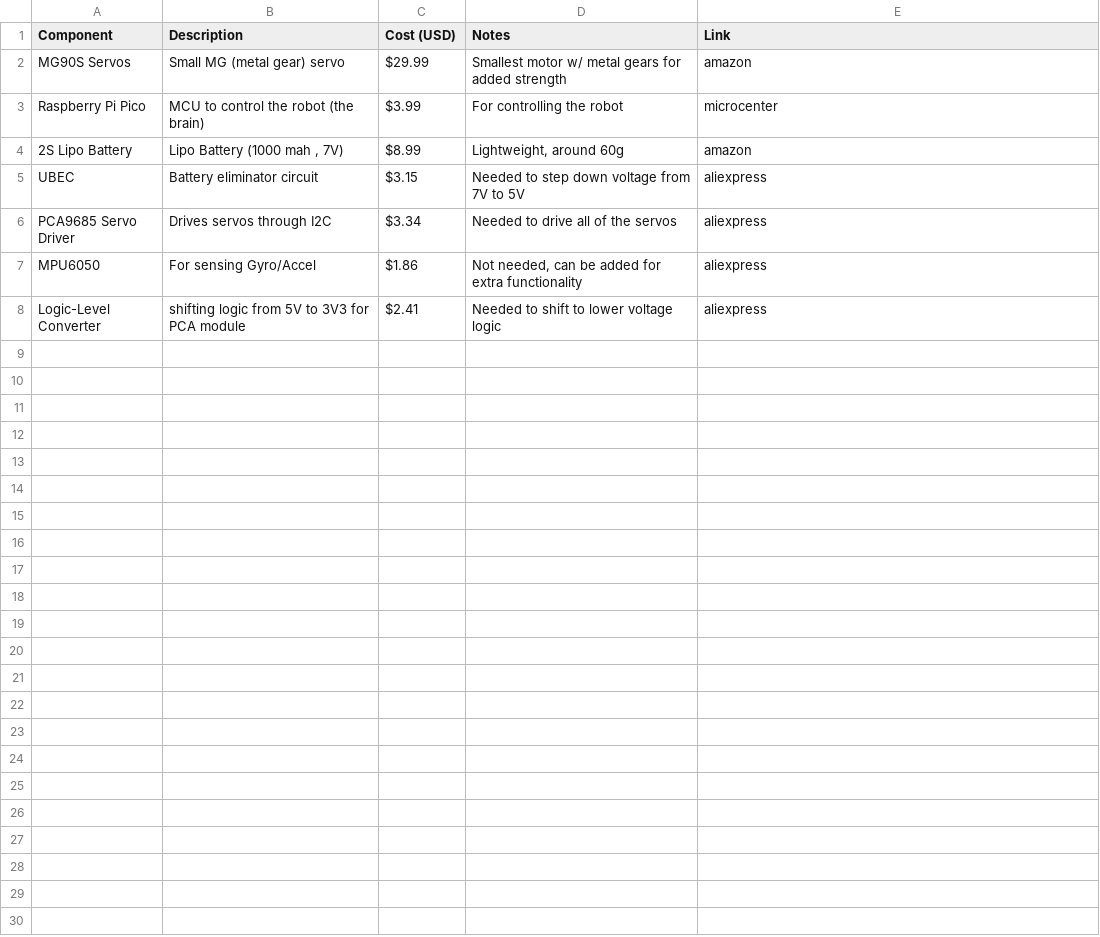
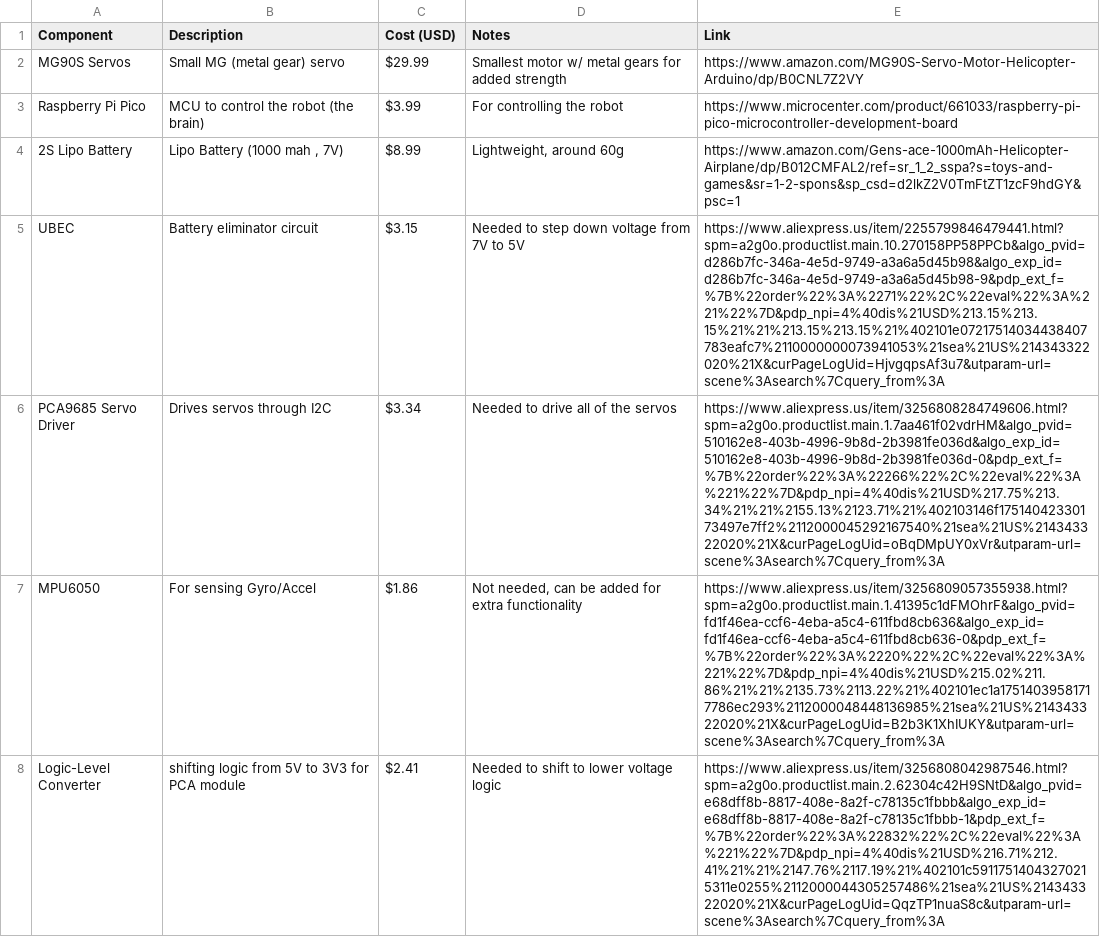
Before and after one commit to Scott170c/Quadrumini, a CSV file: BOM - handwire.csv, drawn as a sheet.

Commit message:
Update BOM - handwire.csv

```diff
--- a/BOM - handwire.csv
+++ b/BOM - handwire.csv
@@ -1,8 +1,8 @@
 Component,Description,Cost (USD),Notes,Link
-MG90S Servos,Small MG (metal gear) servo,$29.99,Smallest motor w/ metal gears for added strength,amazon
-Raspberry Pi Pico,MCU to control the robot (the brain),$3.99,For controlling the robot,microcenter
-2S Lipo Battery,"Lipo Battery (1000 mah , 7V)",$8.99,"Lightweight, around 60g",amazon
-UBEC,Battery eliminator circuit,$3.15,Needed to step down voltage from 7V to 5V,aliexpress
-PCA9685 Servo Driver,Drives servos through I2C,$3.34,Needed to drive all of the servos,aliexpress
-MPU6050,For sensing Gyro/Accel,$1.86,"Not needed, can be added for extra functionality",aliexpress
-Logic-Level Converter,shifting logic from 5V to 3V3 for PCA module,$2.41,Needed to shift to lower voltage logic,aliexpress
+MG90S Servos,Small MG (metal gear) servo,$29.99,Smallest motor w/ metal gears for added strength,https://www.amazon.com/MG90S-Servo-Motor-Helicopter-Arduino/dp/B0CNL7Z2VY
+Raspberry Pi Pico,MCU to control the robot (the brain),$3.99,For controlling the robot,https://www.microcenter.com/product/661033/raspberry-pi-pico-microcontroller-development-board
+2S Lipo Battery,"Lipo Battery (1000 mah , 7V)",$8.99,"Lightweight, around 60g",https://www.amazon.com/Gens-ace-1000mAh-Helicopter-Airplane/dp/B012CMFAL2/ref=sr_1_2_sspa?s=toys-and-games&sr=1-2-spons&sp_csd=d2lkZ2V0TmFtZT1zcF9hdGY&psc=1
+UBEC,Battery eliminator circuit,$3.15,Needed to step down voltage from 7V to 5V,https://www.aliexpress.us/item/2255799846479441.html?spm=a2g0o.productlist.main.10.270158PP58PPCb&algo_pvid=d286b7fc-346a-4e5d-9749-a3a6a5d45b98&algo_exp_id=d286b7fc-346a-4e5d-9749-a3a6a5d45b98-9&pdp_ext_f=%7B%22order%22%3A%2271%22%2C%22eval%22%3A%221%22%7D&pdp_npi=4%40dis%21USD%213.15%213.15%21%21%213.15%213.15%21%402101e07217514034438407783eafc7%2110000000073941053%21sea%21US%214343322020%21X&curPageLogUid=HjvgqpsAf3u7&utparam-url=scene%3Asearch%7Cquery_from%3A
+PCA9685 Servo Driver,Drives servos through I2C,$3.34,Needed to drive all of the servos,https://www.aliexpress.us/item/3256808284749606.html?spm=a2g0o.productlist.main.1.7aa461f02vdrHM&algo_pvid=510162e8-403b-4996-9b8d-2b3981fe036d&algo_exp_id=510162e8-403b-4996-9b8d-2b3981fe036d-0&pdp_ext_f=%7B%22order%22%3A%22266%22%2C%22eval%22%3A%221%22%7D&pdp_npi=4%40dis%21USD%217.75%213.34%21%21%2155.13%2123.71%21%402103146f17514042330173497e7ff2%2112000045292167540%21sea%21US%214343322020%21X&curPageLogUid=oBqDMpUY0xVr&utparam-url=scene%3Asearch%7Cquery_from%3A
+MPU6050,For sensing Gyro/Accel,$1.86,"Not needed, can be added for extra functionality",https://www.aliexpress.us/item/3256809057355938.html?spm=a2g0o.productlist.main.1.41395c1dFMOhrF&algo_pvid=fd1f46ea-ccf6-4eba-a5c4-611fbd8cb636&algo_exp_id=fd1f46ea-ccf6-4eba-a5c4-611fbd8cb636-0&pdp_ext_f=%7B%22order%22%3A%2220%22%2C%22eval%22%3A%221%22%7D&pdp_npi=4%40dis%21USD%215.02%211.86%21%21%2135.73%2113.22%21%402101ec1a17514039581717786ec293%2112000048448136985%21sea%21US%214343322020%21X&curPageLogUid=B2b3K1XhIUKY&utparam-url=scene%3Asearch%7Cquery_from%3A
+Logic-Level Converter,shifting logic from 5V to 3V3 for PCA module,$2.41,Needed to shift to lower voltage logic,https://www.aliexpress.us/item/3256808042987546.html?spm=a2g0o.productlist.main.2.62304c42H9SNtD&algo_pvid=e68dff8b-8817-408e-8a2f-c78135c1fbbb&algo_exp_id=e68dff8b-8817-408e-8a2f-c78135c1fbbb-1&pdp_ext_f=%7B%22order%22%3A%22832%22%2C%22eval%22%3A%221%22%7D&pdp_npi=4%40dis%21USD%216.71%212.41%21%21%2147.76%2117.19%21%402101c59117514043270215311e0255%2112000044305257486%21sea%21US%214343322020%21X&curPageLogUid=QqzTP1nuaS8c&utparam-url=scene%3Asearch%7Cquery_from%3A
```
